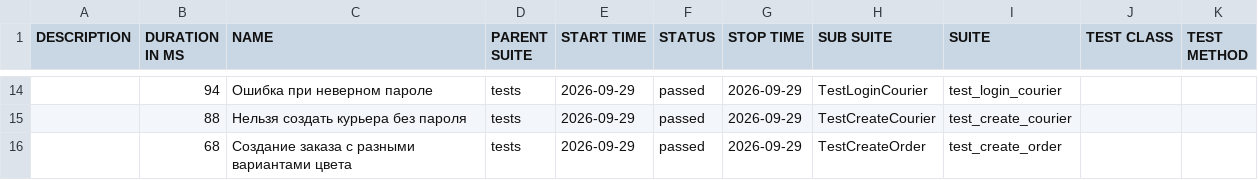
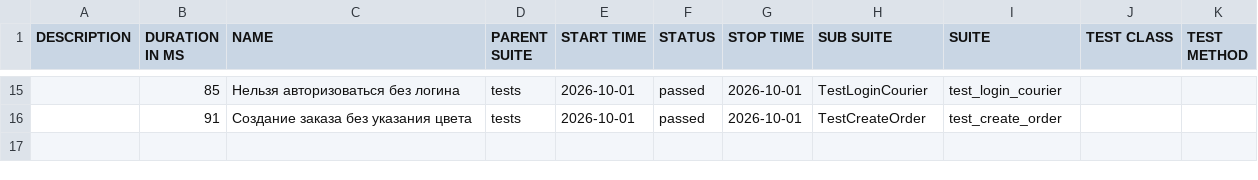
Before and after one commit to Kosmos1000red/Sprint_7, a CSV file: target/allure-report/data/suites.csv, drawn as a sheet; only a part is shown, gaps mark what is left out; the diff covers the shown part only.

```diff
--- a/target/allure-report/data/suites.csv
+++ b/target/allure-report/data/suites.csv
@@ -14,3 +15,2 @@
-"","94","Ошибка при неверном пароле","tests","2026-09-29","passed","2026-09-29","TestLoginCourier","test_login_courier","",""
-"","88","Нельзя создать курьера без пароля","tests","2026-09-29","passed","2026-09-29","TestCreateCourier","test_create_courier","",""
-"","68","Создание заказа с разными вариантами цвета","tests","2026-09-29","passed","2026-09-29","TestCreateOrder","test_create_order","",""
+"","85","Нельзя авторизоваться без логина","tests","2026-10-01","passed","2026-10-01","TestLoginCourier","test_login_courier","",""
+"","91","Создание заказа без указания цвета","tests","2026-10-01","passed","2026-10-01","TestCreateOrder","test_create_order","",""
```
Also changed, not shown: 6 added rows, 5 removed rows and 26 edited cells elsewhere in this file, target/allure-report/data/behaviors.csv, 53 other files.
